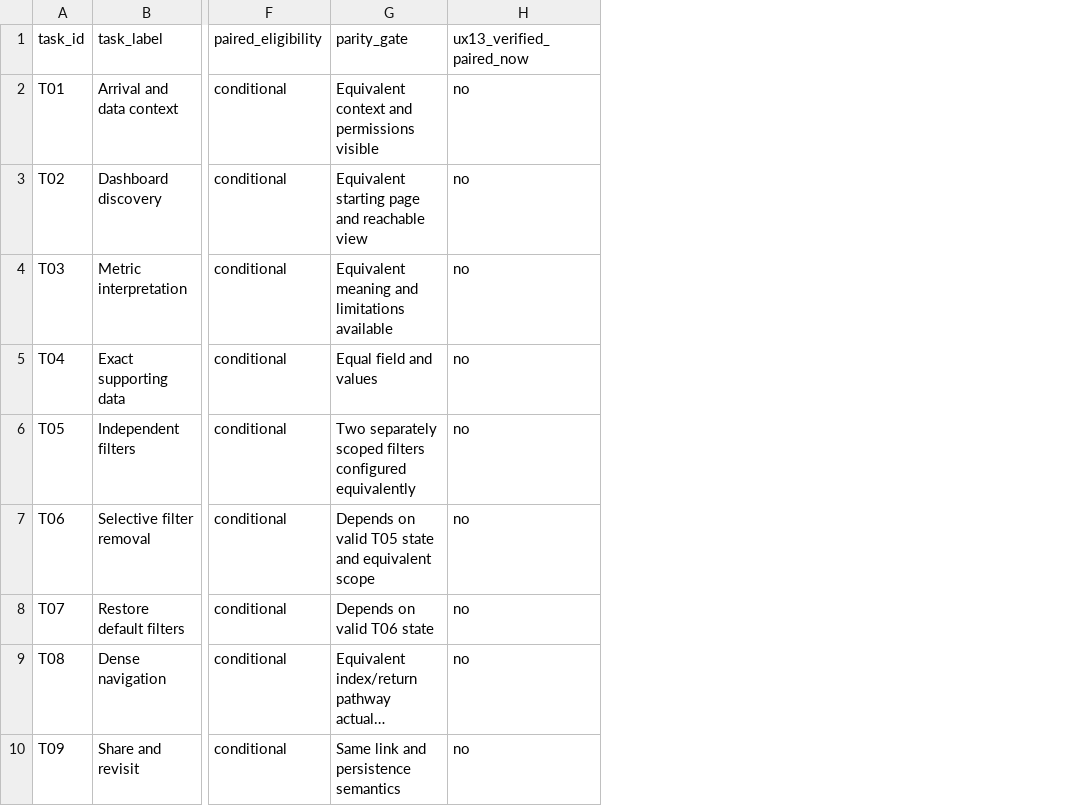
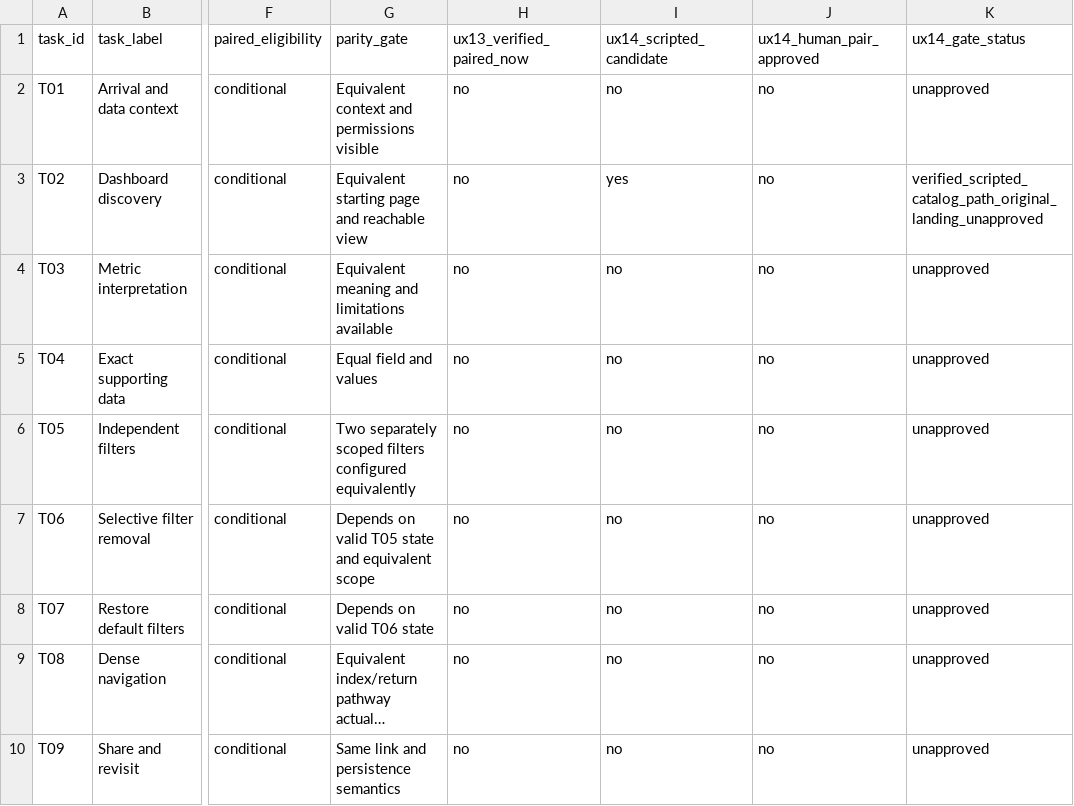
Before and after one commit to infoconex/analytics-dashboard, a CSV file: docs/ux12-task-matrix.csv, drawn as a sheet; only a part is shown, gaps mark what is left out; long unchanged cells end in …; the diff names each change by its address in the sheet, - before the commit and + after, or states it on an @@ line.

Commit message:
UX-14: matched fictional task paths and visual comparison evidence (#55)
Closes #54. Preserve original 9.5.6 fictional sources, synthetic browser paths, task-parity exclusions, Chromium visual evidence and reproducible checksummed review package. No human scoring or production contract changes.

```diff
--- a/docs/ux12-task-matrix.csv
+++ b/docs/ux12-task-matrix.csv
+column I (ux14_scripted_candidate), rows 2-10: no | yes | no | no | no | no | no | no | no
+column J (ux14_human_pair_approved), rows 2-10: all no
+column K (ux14_gate_status), rows 2-10: unapproved | verified_scripted_catalog_path_original_landing_unapproved | unapproved | unapproved | unapproved | unapproved | unapproved | unapproved | unapproved
```
Also changed, not shown: 15 other files.
